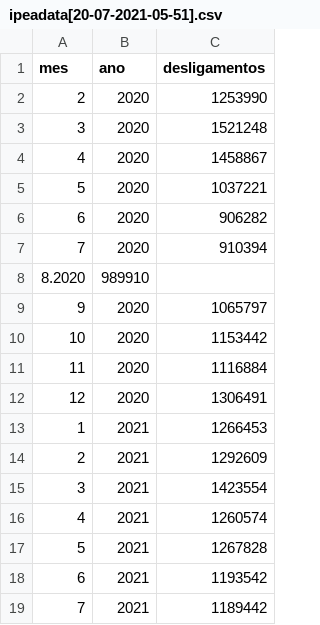
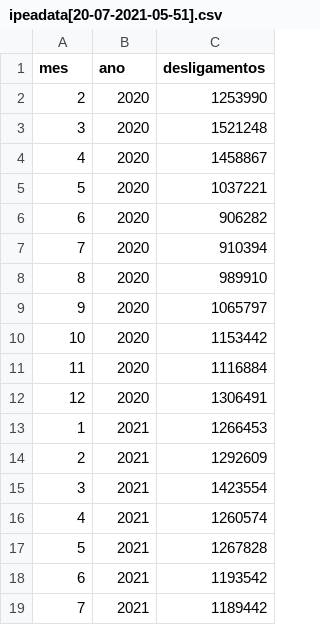
Before and after one commit to juliaguardiani/Ci-nciaDeDados, a CSV file: ipeadata[20-07-2021-05-51].csv, drawn as a sheet; removed rows and columns are numbered as before the commit, all else as after; the diff names each change by its address in the sheet, - before the commit and + after, or states it on an @@ line.

Commit message:
Update ipeadata[20-07-2021-05-51].csv

```diff
--- a/ipeadata[20-07-2021-05-51].csv
+++ b/ipeadata[20-07-2021-05-51].csv
-row 8: 8.2020 | 989910
+row 8: 8 | 2020 | 989910
```
